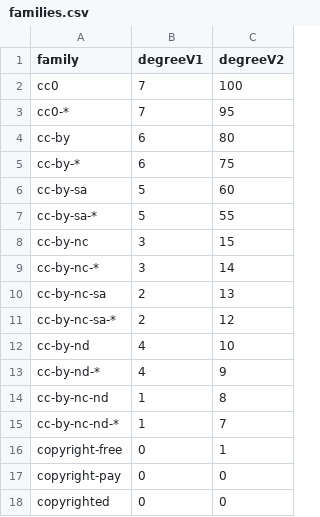
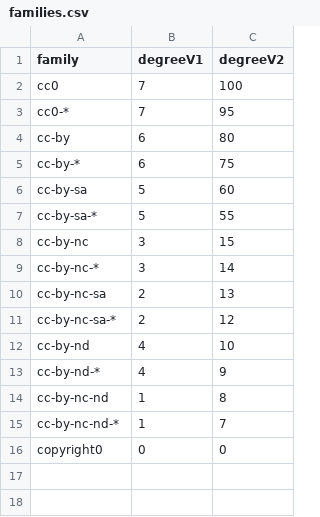
Before and after one commit to ppKrauss/dataset_licenses, a CSV file: data/families.csv, drawn as a sheet.

```diff
--- a/data/families.csv
+++ b/data/families.csv
@@ -15,4 +15,2 @@ cc-by-nc-nd,1,8
 cc-by-nc-nd-*,1,7
-copyright-free,0,1
-copyright-pay,0,0
-copyrighted,0,0
+copyright0,0,0
```
Also changed, not shown: data/implieds.csv, data/licenses.csv.
